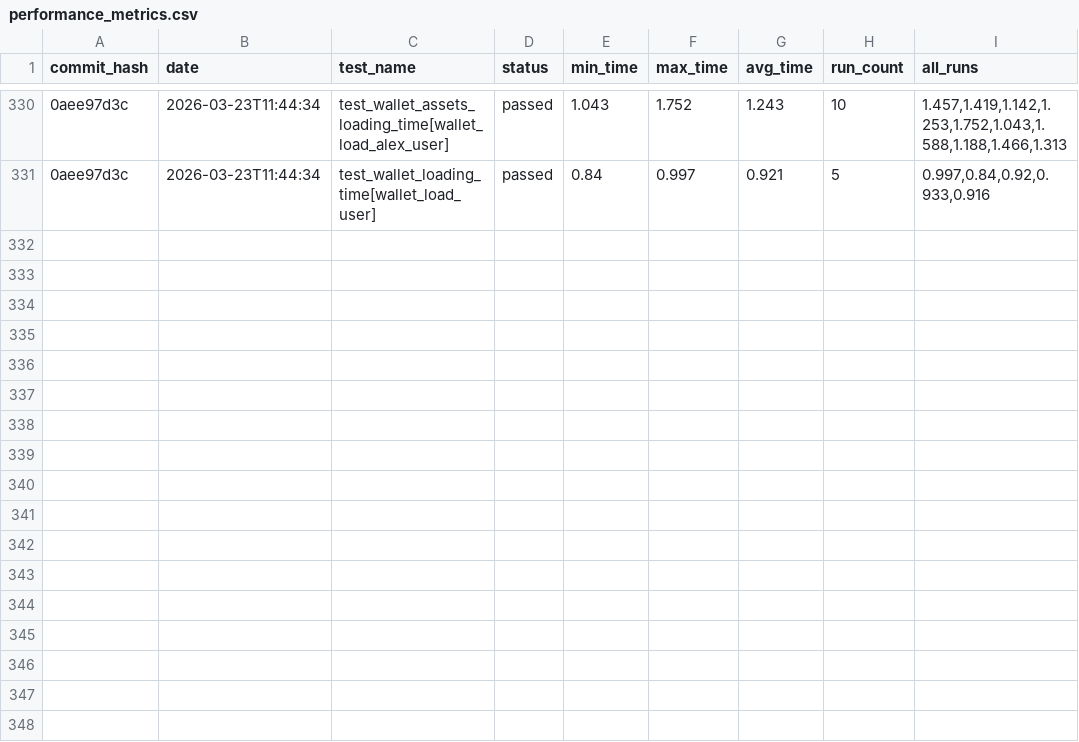
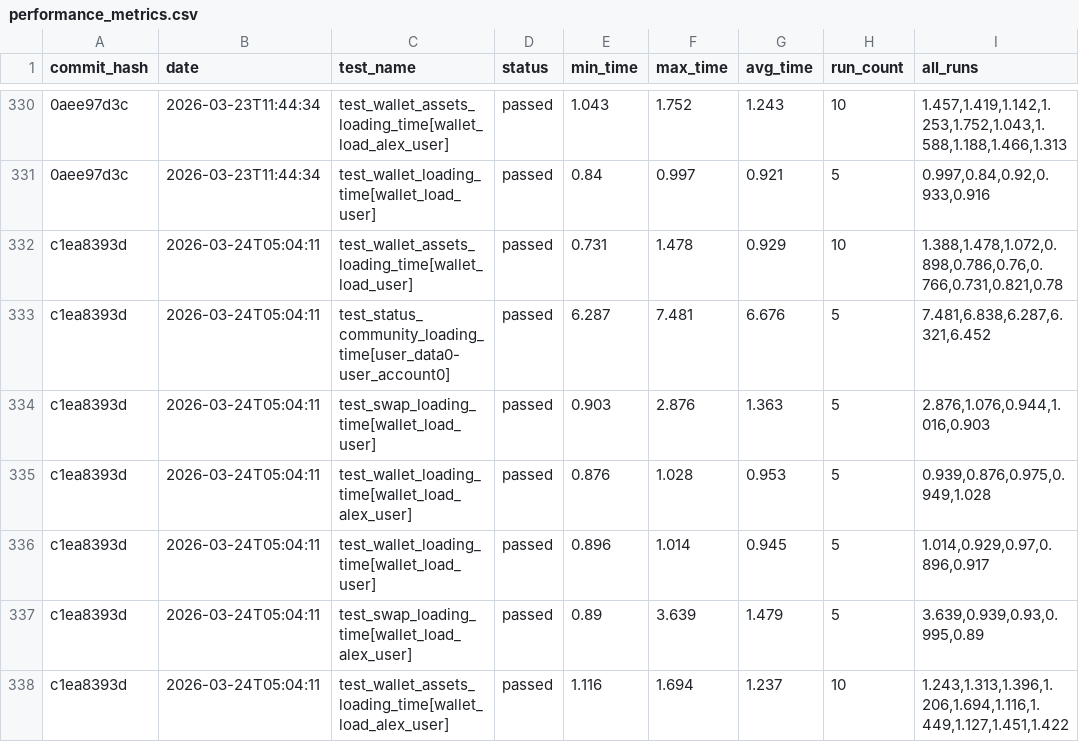
Before and after one commit to status-im/status-app-benchmarks, a CSV file: data/performance_metrics.csv, drawn as a sheet; only a part is shown, gaps mark what is left out; the diff names each change by its address in the sheet, - before the commit and + after, or states it on an @@ line.

Commit message:
Add benchmark results for commit c1ea8393d

```diff
--- a/data/performance_metrics.csv
+++ b/data/performance_metrics.csv
+row 332: c1ea8393d | 2026-03-24T05:04:11 | test_wallet_assets_loading_time[wallet_load_user] | passed | 0.731 | 1.478 | 0.929 | 10 | 1.388,1.478,1.072,0.898,0.786,0.76,0.766,0.731,0.821,0.78
+row 333: c1ea8393d | 2026-03-24T05:04:11 | test_status_community_loading_time[user_data0-user_account0] | passed | 6.287 | 7.481 | 6.676 | 5 | 7.481,6.838,6.287,6.321,6.452
+row 334: c1ea8393d | 2026-03-24T05:04:11 | test_swap_loading_time[wallet_load_user] | passed | 0.903 | 2.876 | 1.363 | 5 | 2.876,1.076,0.944,1.016,0.903
+row 335: c1ea8393d | 2026-03-24T05:04:11 | test_wallet_loading_time[wallet_load_alex_user] | passed | 0.876 | 1.028 | 0.953 | 5 | 0.939,0.876,0.975,0.949,1.028
+row 336: c1ea8393d | 2026-03-24T05:04:11 | test_wallet_loading_time[wallet_load_user] | passed | 0.896 | 1.014 | 0.945 | 5 | 1.014,0.929,0.97,0.896,0.917
+row 337: c1ea8393d | 2026-03-24T05:04:11 | test_swap_loading_time[wallet_load_alex_user] | passed | 0.89 | 3.639 | 1.479 | 5 | 3.639,0.939,0.93,0.995,0.89
+row 338: c1ea8393d | 2026-03-24T05:04:11 | test_wallet_assets_loading_time[wallet_load_alex_user] | passed | 1.116 | 1.694 | 1.237 | 10 | 1.243,1.313,1.396,1.206,1.694,1.116,1.449,1.127,1.451,1.422
```
Also changed, not shown: data/summary_metrics.csv, 6 other files.
